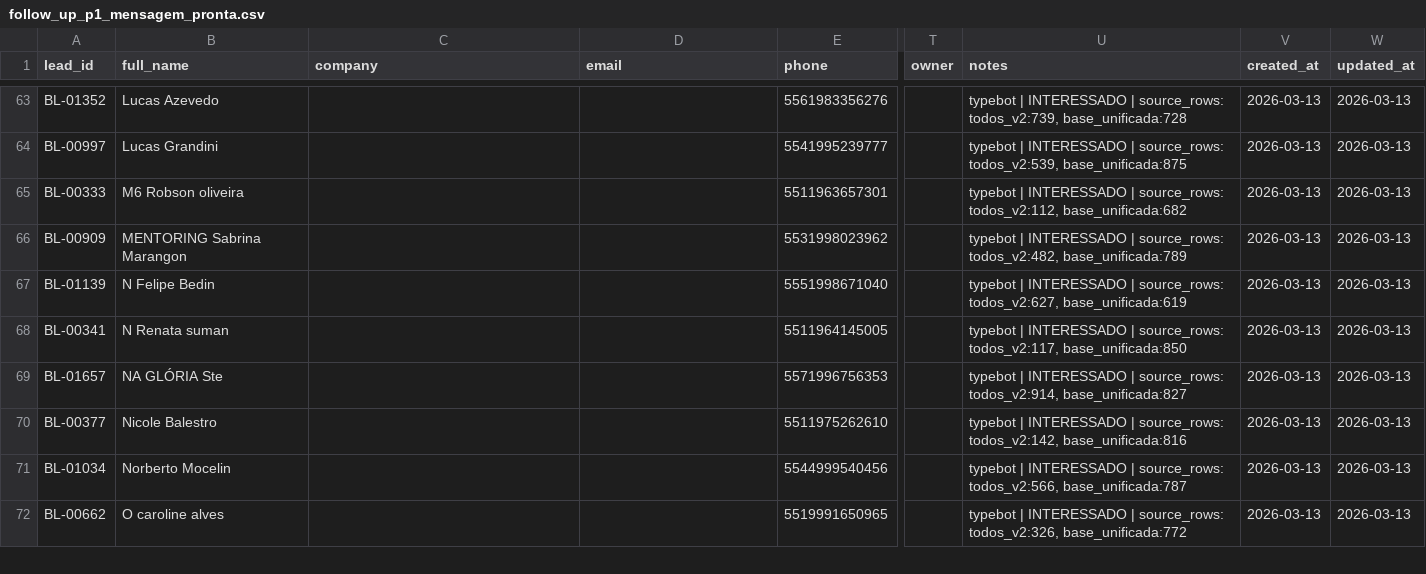
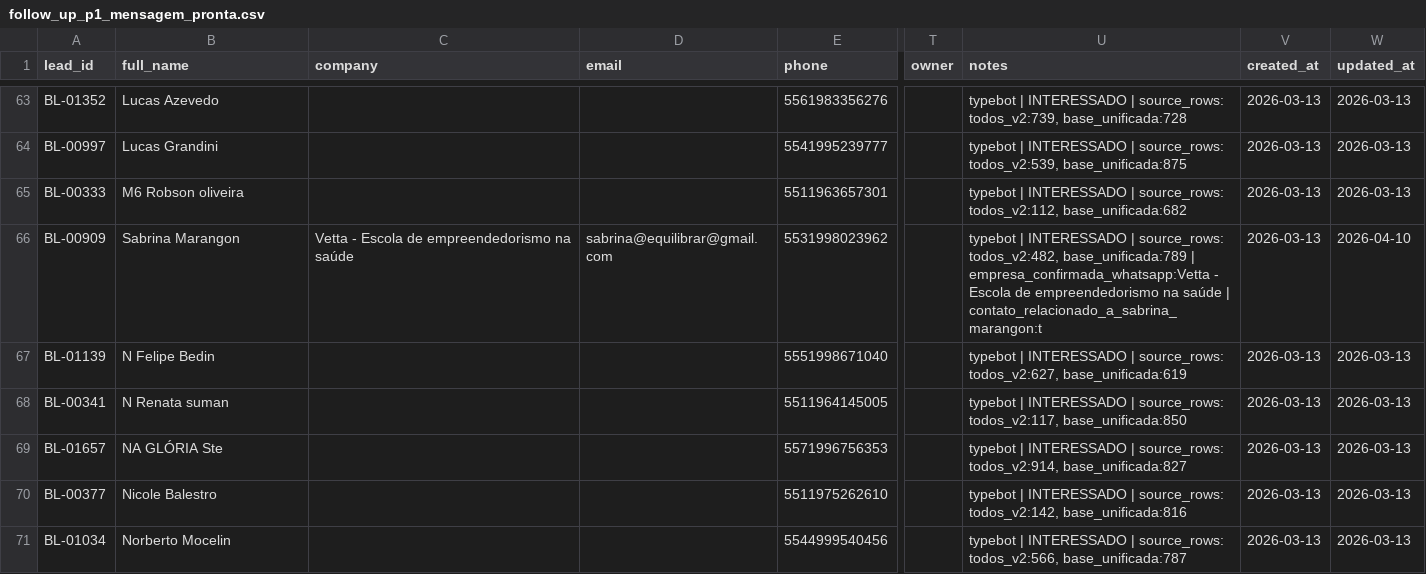
Before and after one commit to mateuscrocha/AgentOS, a CSV file: spaces/boris/resources/leads/data/segments/follow_up_p1_mensagem_pronta.csv, drawn as a sheet; only a part is shown, gaps mark what is left out; the shorter side is filled out with more unchanged rows; the diff names each change by its address in the sheet, - before the commit and + after, or states it on an @@ line.

```diff
--- a/spaces/boris/resources/leads/data/segments/follow_up_p1_mensagem_pronta.csv
+++ b/spaces/boris/resources/leads/data/segments/follow_up_p1_mensagem_pronta.csv
-B66 (full_name): MENTORING Sabrina Marangon
+B66 (full_name): Sabrina Marangon
-C66 (company): (empty)
+C66 (company): Vetta - Escola de empreendedorismo na saúde
-D66 (email): (empty)
+D66 (email): sabrina@equilibrar@gmail.com
-U66 (notes): …todos_v2:482, base_unificada:789
+U66 (notes): …todos_v2:482, base_unificada:789 | empresa_confirmada_whatsapp:Vetta - Escola de empreendedorismo na saúde | contato_relacionado_a_sabrina_marangon:t
-W66 (updated_at): 2026-03-13
+W66 (updated_at): 2026-04-10
```
Also changed, not shown: spaces/boris/resources/leads/data/master/leads_master.csv, spaces/boris/resources/leads/data/segments/follow_up_prioritario.csv, 47 other files.
